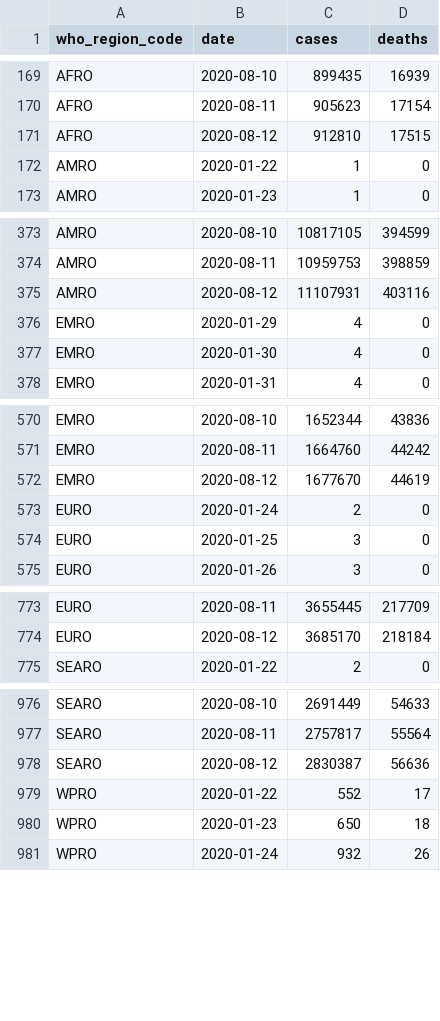
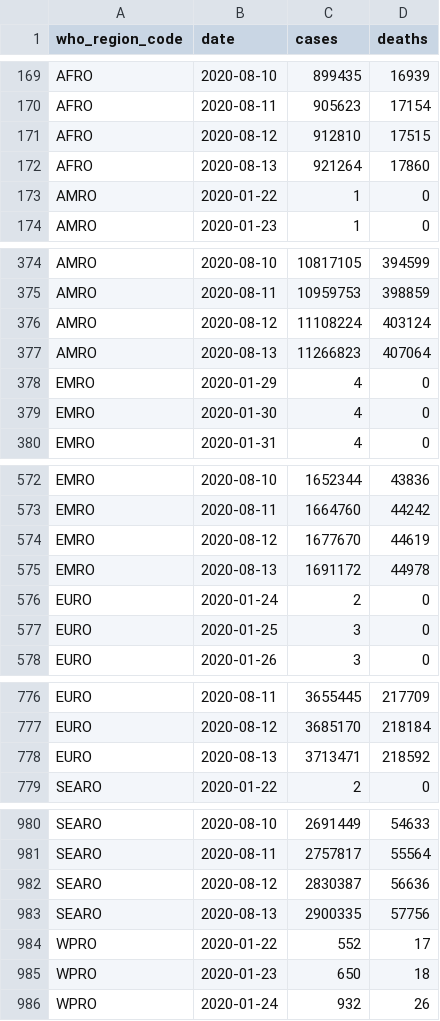
Before and after one commit to covid-open-data/xform-casecount-jhu, a CSV file: output/who_regions.csv, drawn as a sheet; only a part is shown, gaps mark what is left out; the diff covers the shown part only.

```diff
--- a/output/who_regions.csv
+++ b/output/who_regions.csv
@@ -171,2 +171,3 @@ AFRO,2020-08-11,905623,17154
 AFRO,2020-08-12,912810,17515
+AFRO,2020-08-13,921264,17860
 AMRO,2020-01-22,1,0
@@ -374,3 +375,4 @@ AMRO,2020-08-10,10817105,394599
 AMRO,2020-08-11,10959753,398859
-AMRO,2020-08-12,11107931,403116
+AMRO,2020-08-12,11108224,403124
+AMRO,2020-08-13,11266823,407064
 EMRO,2020-01-29,4,0
@@ -572,2 +574,3 @@ EMRO,2020-08-11,1664760,44242
 EMRO,2020-08-12,1677670,44619
+EMRO,2020-08-13,1691172,44978
 EURO,2020-01-24,2,0
@@ -774,2 +777,3 @@ EURO,2020-08-11,3655445,217709
 EURO,2020-08-12,3685170,218184
+EURO,2020-08-13,3713471,218592
 SEARO,2020-01-22,2,0
@@ -978,2 +982,3 @@ SEARO,2020-08-11,2757817,55564
 SEARO,2020-08-12,2830387,56636
+SEARO,2020-08-13,2900335,57756
 WPRO,2020-01-22,552,17
```
Also changed, not shown: 1 added row elsewhere in this file, output/admin0/all.csv, output/continents.csv, 1 other file.
